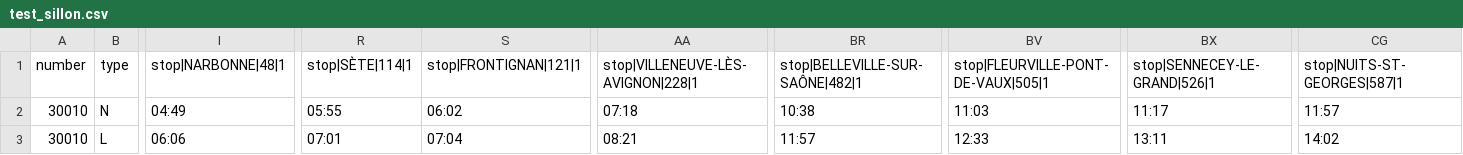
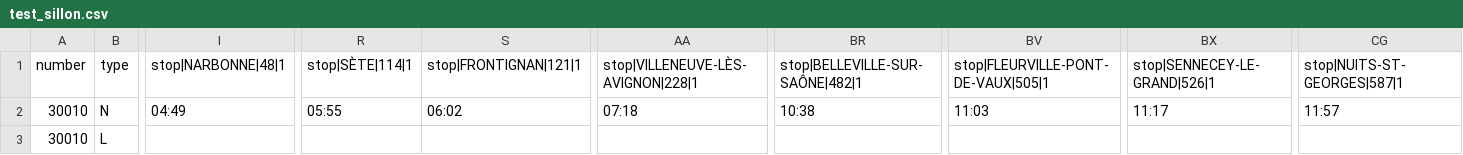
Before and after one commit to KTCrisis/misc_data, a CSV file: test_sillon.csv, drawn as a sheet; only a part is shown, gaps mark what is left out; the diff covers the shown part only; the diff names each change by its address in the sheet, - before the commit and + after, or states it on an @@ line.

Commit message:
Add files via upload

```diff
--- a/test_sillon.csv
+++ b/test_sillon.csv
-I3: 06:06
+I3: (empty)
-R3: 07:01
+R3: (empty)
-S3: 07:04
+S3: (empty)
-AA3: 08:21
+AA3: (empty)
-BR3: 11:57
+BR3: (empty)
-BV3: 12:33
+BV3: (empty)
-BX3: 13:11
+BX3: (empty)
-CG3: 14:02
+CG3: (empty)
```
Also changed, not shown: 1 edited cell elsewhere in this file.
